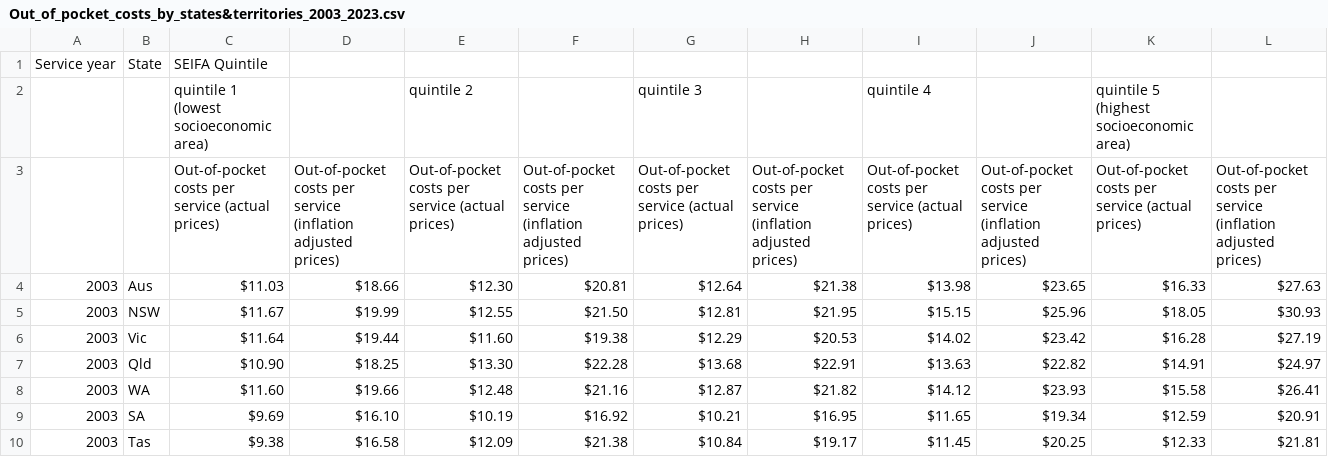
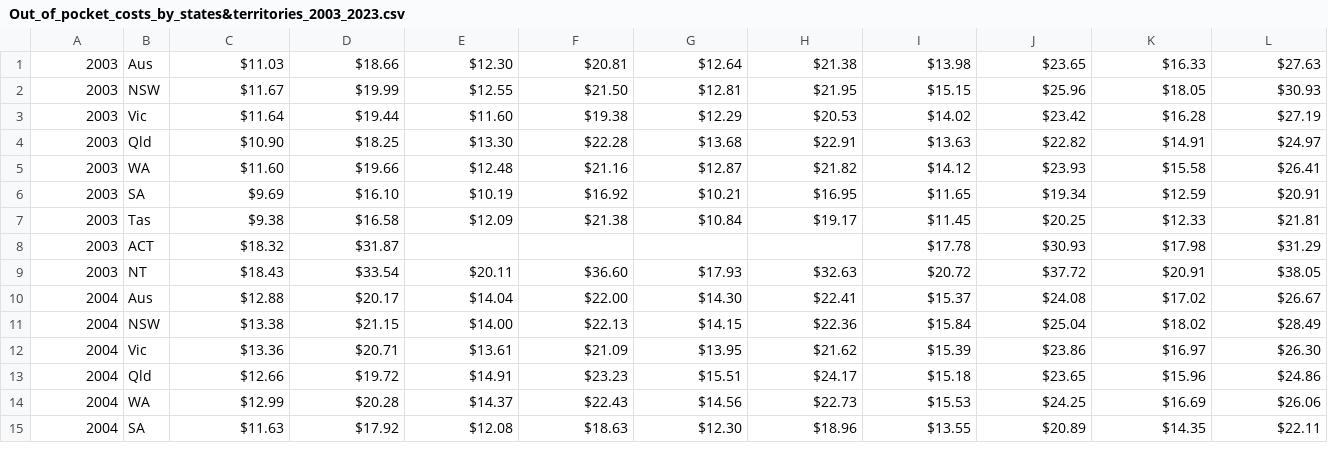
Before and after one commit to Redback-Operations/redback-senior-mobile, a CSV file: data/Yashpinder/Out_of_pocket_costs_by_states&territories_2003_2023.csv, drawn as a sheet; only a part is shown; the shorter side is filled out with more unchanged rows.

Commit message:
Update Out_of_pocket_costs_by_states&territories_2003_2023.csv

```diff
--- a/data/Yashpinder/Out_of_pocket_costs_by_states&territories_2003_2023.csv
+++ b/data/Yashpinder/Out_of_pocket_costs_by_states&territories_2003_2023.csv
@@ -1,4 +1 @@
-Service year	State	SEIFA Quintile									
-		quintile 1 (lowest socioeconomic area)		quintile 2		quintile 3		quintile 4		quintile 5 (highest socioeconomic area)	
-		Out-of-pocket costs per service (actual prices)	Out-of-pocket costs per service (inflation adjusted prices)	Out-of-pocket costs per service (actual prices)	Out-of-pocket costs per service (inflation adjusted prices)	Out-of-pocket costs per service (actual prices)	Out-of-pocket costs per service (inflation adjusted prices)	Out-of-pocket costs per service (actual prices)	Out-of-pocket costs per service (inflation adjusted prices)	Out-of-pocket costs per service (actual prices)	Out-of-pocket costs per service (inflation adjusted prices)
 2003	Aus	$11.03	$18.66	$12.30	$20.81	$12.64	$21.38	$13.98	$23.65	$16.33	$27.63
```
